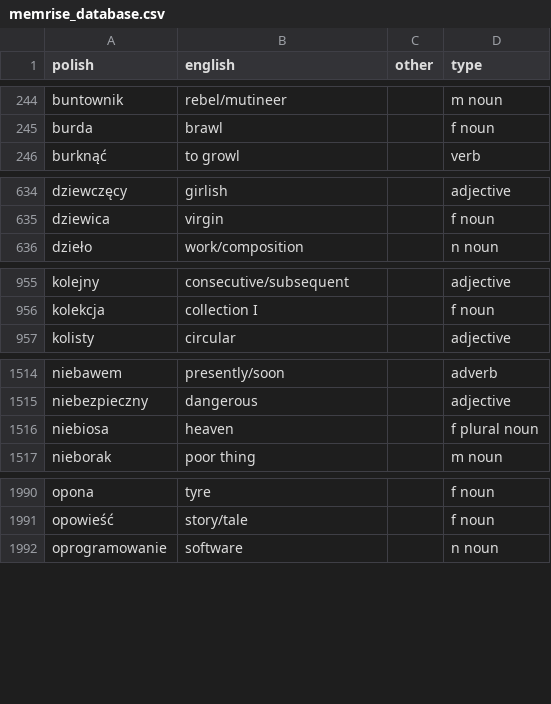
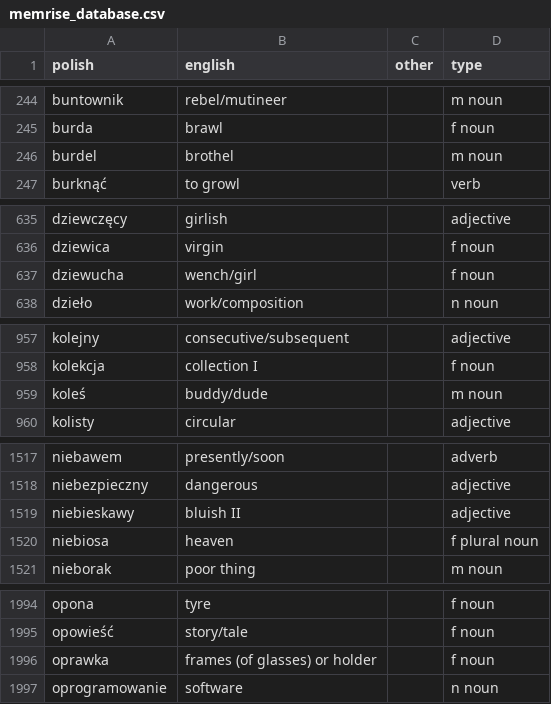
Before and after one commit to mikemcgowan/memrise-scraper-scala, a CSV file: memrise_database.csv, drawn as a sheet; only a part is shown, gaps mark what is left out; the diff covers the shown part only; the diff names each change by its address in the sheet, - before the commit and + after, or states it on an @@ line.

```diff
--- a/memrise_database.csv
+++ b/memrise_database.csv
+row 246: burdel | brothel |  | m noun
+row 637: dziewucha | wench/girl |  | f noun
+row 959: koleś | buddy/dude |  | m noun
+row 1519: niebieskawy | bluish II |  | adjective
+row 1996: oprawka | frames (of glasses) or holder |  | f noun
```
Also changed, not shown: 15 added rows and 2 edited cells elsewhere in this file, memrise_levels.csv.
